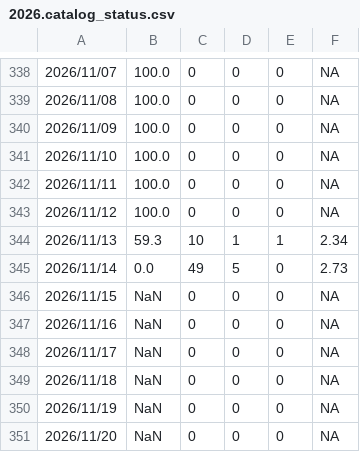
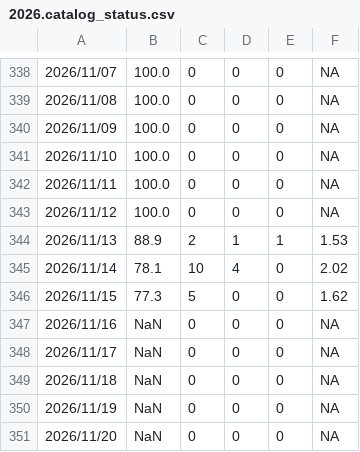
Before and after one commit to SCEDC/SCEDC-catalog-status, a CSV file: catalog_status/2026.catalog_status.csv, drawn as a sheet; only a part is shown, gaps mark what is left out.

Commit message:
SCEDC catalog status updates: 2026-11-15

```diff
--- a/catalog_status/2026.catalog_status.csv
+++ b/catalog_status/2026.catalog_status.csv
@@ -343,5 +343,5 @@
 2026/11/12,100.0,0,0,0,NA
-2026/11/13,59.3,10,1,1,2.34
-2026/11/14,0.0,49,5,0,2.73
-2026/11/15,NaN,0,0,0,NA
+2026/11/13,88.9,2,1,1,1.53
+2026/11/14,78.1,10,4,0,2.02
+2026/11/15,77.3,5,0,0,1.62
 2026/11/16,NaN,0,0,0,NA
```
